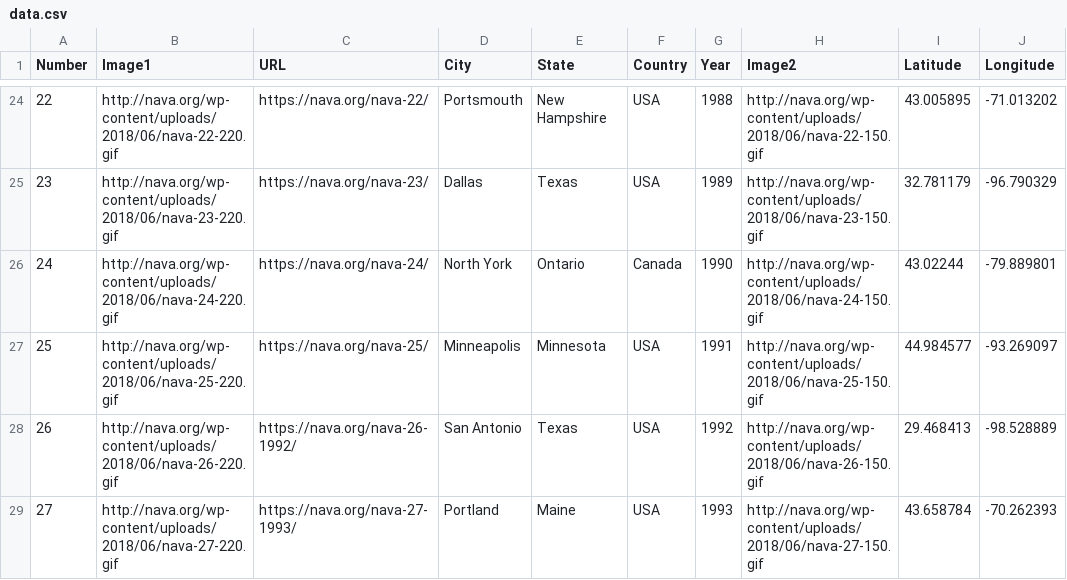
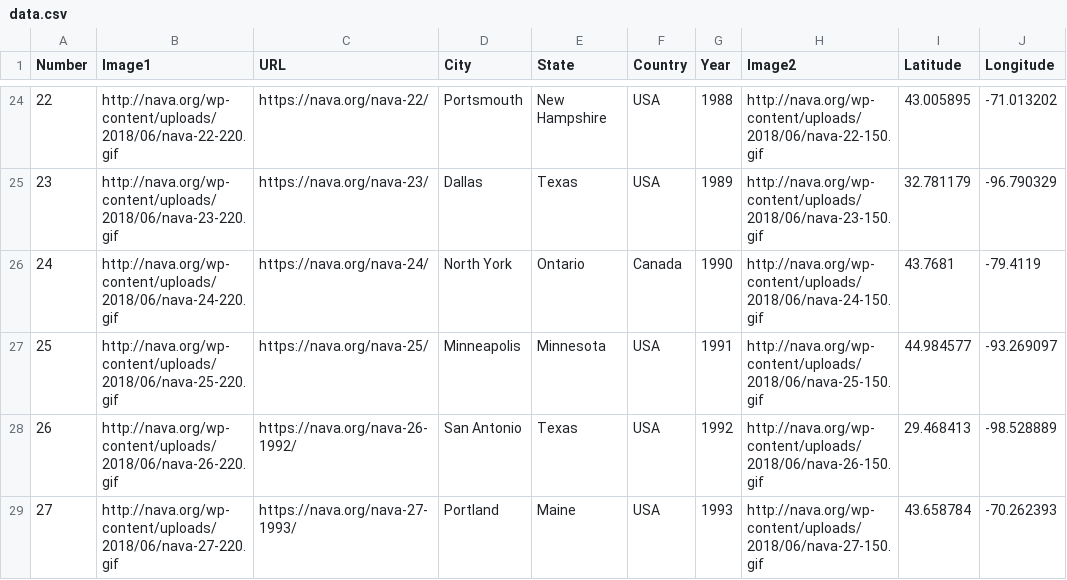
Before and after one commit to gavinr/nava-annual-meetings, a CSV file: data.csv, drawn as a sheet; only a part is shown, gaps mark what is left out.

Commit message:
fix location

```diff
--- a/data.csv
+++ b/data.csv
@@ -25,3 +25,3 @@
 23,http://nava.org/wp-content/uploads/2018/06/nava-23-220.gif,https://nava.org/nava-23/,Dallas,Texas,USA,1989,http://nava.org/wp-content/uploads/2018/06/nava-23-150.gif,32.781179,-96.790329
-24,http://nava.org/wp-content/uploads/2018/06/nava-24-220.gif,https://nava.org/nava-24/,North York,Ontario,Canada,1990,http://nava.org/wp-content/uploads/2018/06/nava-24-150.gif,43.02244,-79.889801
+24,http://nava.org/wp-content/uploads/2018/06/nava-24-220.gif,https://nava.org/nava-24/,North York,Ontario,Canada,1990,http://nava.org/wp-content/uploads/2018/06/nava-24-150.gif,43.7681,-79.4119
 25,http://nava.org/wp-content/uploads/2018/06/nava-25-220.gif,https://nava.org/nava-25/,Minneapolis,Minnesota,USA,1991,http://nava.org/wp-content/uploads/2018/06/nava-25-150.gif,44.984577,-93.269097
```
